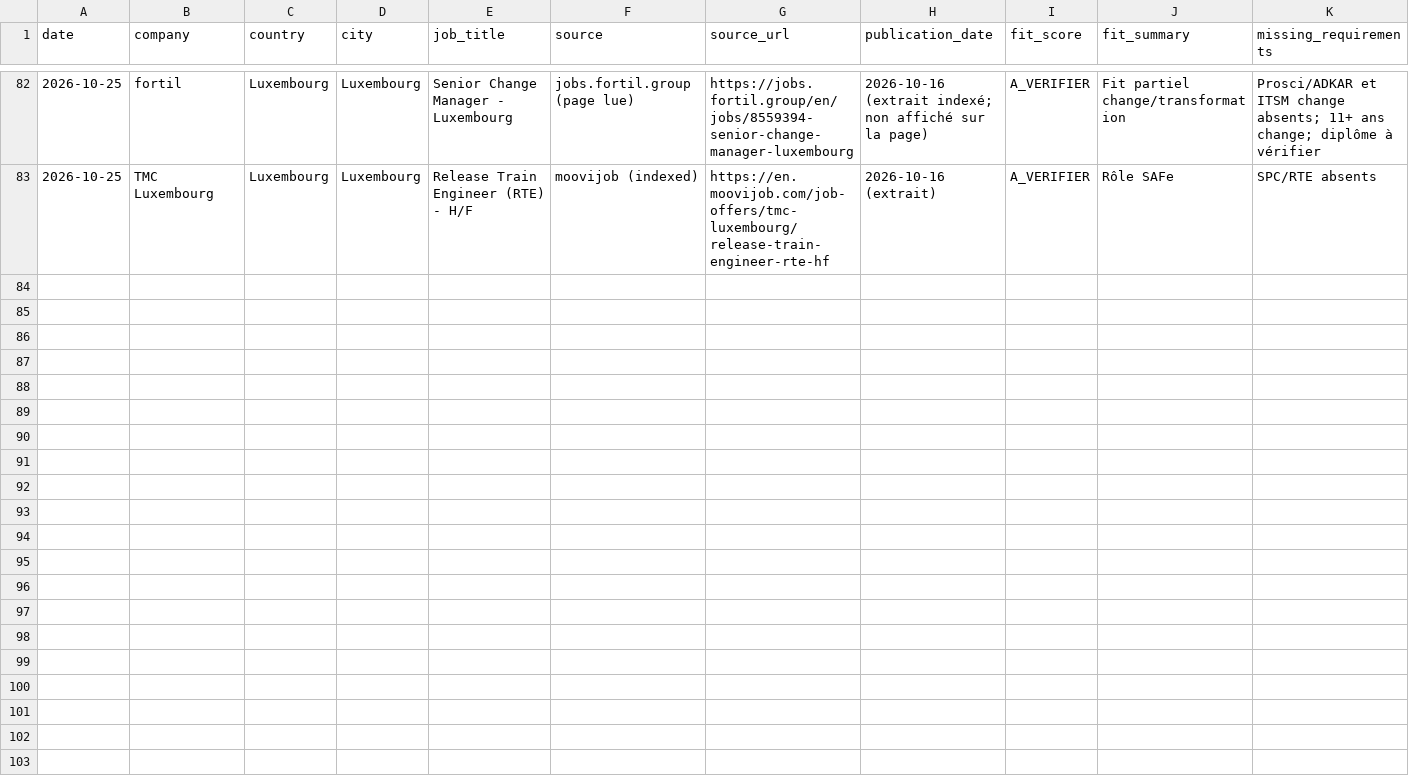
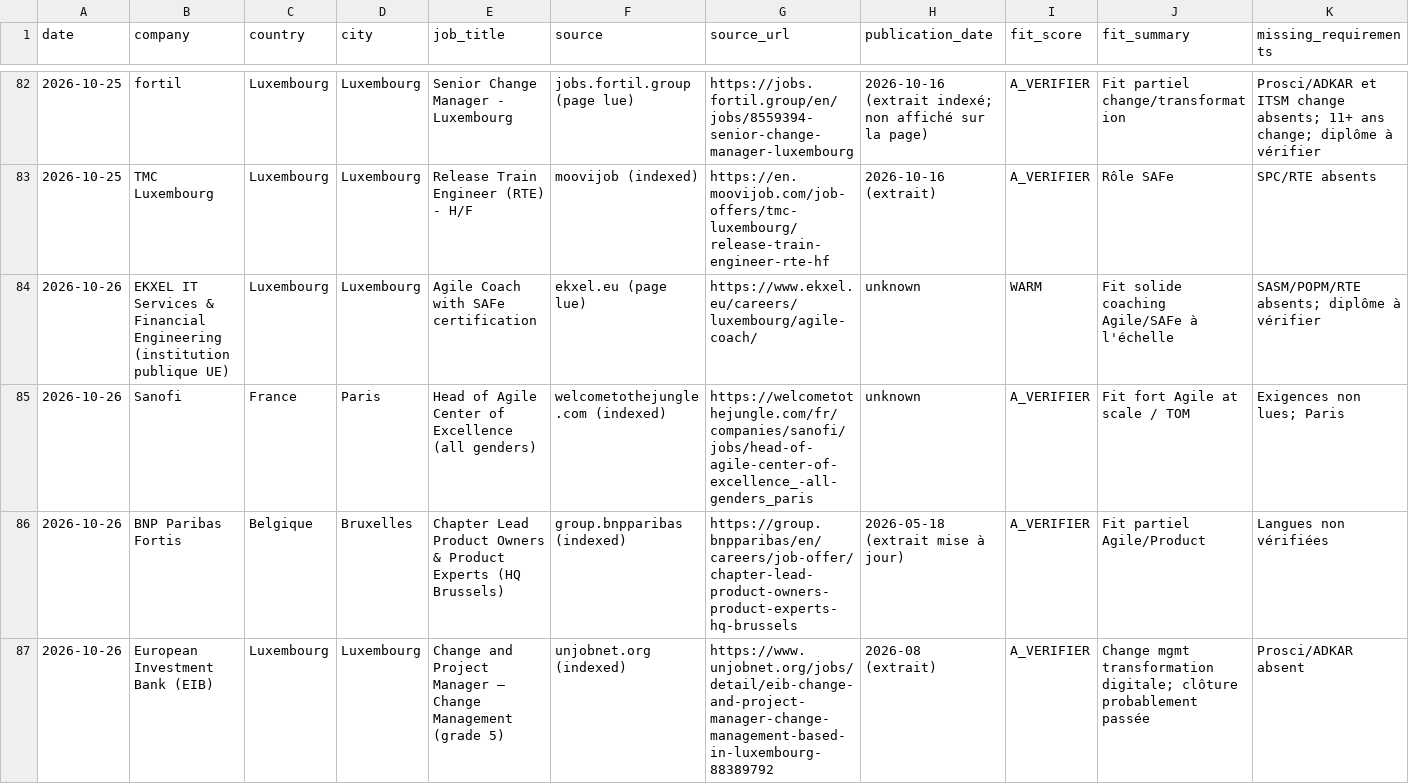
Before and after one commit to salimgomri/aigileBusinessHunter, a CSV file: career-history.csv, drawn as a sheet; only a part is shown, gaps mark what is left out; rows hold the shown columns only; the diff names each change by its address in the sheet, - before the commit and + after, or states it on an @@ line.

```diff
--- a/career-history.csv
+++ b/career-history.csv
+row 84: 2026-10-26 | EKXEL IT Services & Financial Engineering (institution publique UE) | Luxembourg | Luxembourg | Agile Coach with SAFe certification | ekxel.eu (page lue) | https://www.ekxel.eu/careers/luxembourg/agile-coach/ | unknown | WARM | Fit solide coaching Agile/SAFe à l'échelle | SASM/POPM/RTE absents; diplôme à vérifier
+row 85: 2026-10-26 | Sanofi | France | Paris | Head of Agile Center of Excellence (all genders) | welcometothejungle.com (indexed) | https://welcometothejungle.com/fr/companies/sanofi/jobs/head-of-agile-center-of-excellence_-all-genders_paris | unknown | A_VERIFIER | Fit fort Agile at scale / TOM | Exigences non lues; Paris
+row 86: 2026-10-26 | BNP Paribas Fortis | Belgique | Bruxelles | Chapter Lead Product Owners & Product Experts (HQ Brussels) | group.bnpparibas (indexed) | https://group.bnpparibas/en/careers/job-offer/chapter-lead-product-owners-product-experts-hq-brussels | 2026-05-18 (extrait mise à jour) | A_VERIFIER | Fit partiel Agile/Product | Langues non vérifiées
+row 87: 2026-10-26 | European Investment Bank (EIB) | Luxembourg | Luxembourg | Change and Project Manager – Change Management (grade 5) | unjobnet.org (indexed) | https://www.unjobnet.org/jobs/detail/eib-change-and-project-manager-change-management-based-in-luxembourg-88389792 | 2026-08 (extrait) | A_VERIFIER | Change mgmt transformation digitale; clôture probablement passée | Prosci/ADKAR absent
```
Also changed, not shown: 2 other files.
